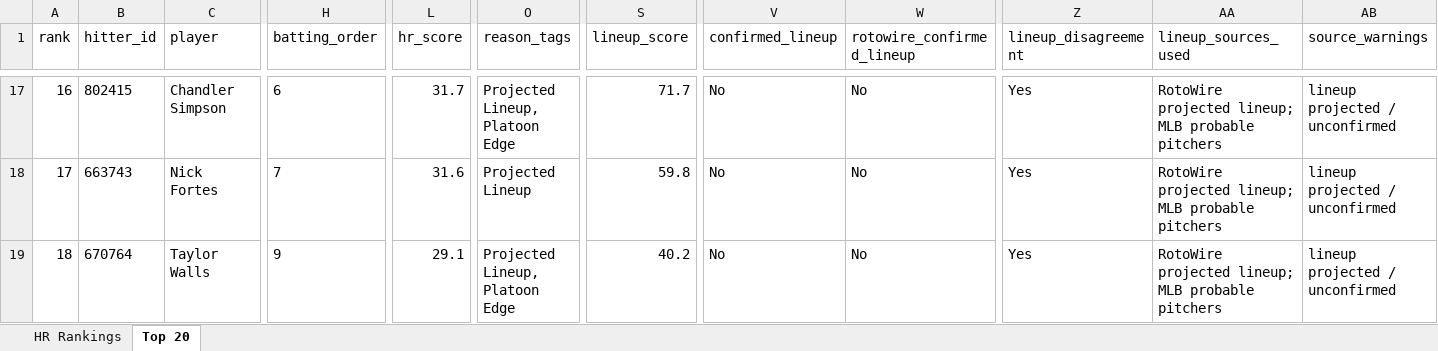
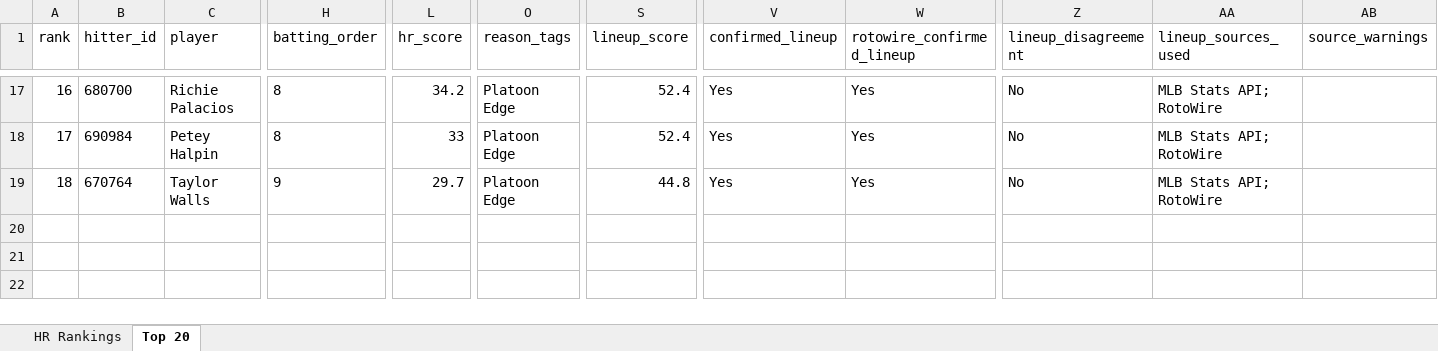
Before and after one commit to etbell28/barreliq, an Excel workbook: outputs/daily/hr_rankings_2026-10-17.xlsx, sheet Top 20, drawn as a sheet; only a part is shown, gaps mark what is left out; values as stored, in another font and other column widths than the file's, no borders; the diff covers the shown part only; the diff names each change by its address in the sheet, - before the commit and + after, or states it on an @@ line.

```diff
--- a/outputs/daily/hr_rankings_2026-10-17.xlsx (sheet Top 20)
+++ b/outputs/daily/hr_rankings_2026-10-17.xlsx (sheet Top 20)
-B17 (hitter_id): 802415
+B17 (hitter_id): 680700
-C17 (player): Chandler Simpson
+C17 (player): Richie Palacios
-H17 (batting_order): 6
+H17 (batting_order): 8
-L17 (hr_score): 31.7
+L17 (hr_score): 34.2
-O17 (reason_tags): Projected Lineup, Platoon Edge
+O17 (reason_tags): Platoon Edge
-S17 (lineup_score): 71.7
+S17 (lineup_score): 52.4
-V17:V19 (confirmed_lineup): No
+V17:V19 (confirmed_lineup): Yes
-W17:W19 (rotowire_confirmed_lineup): No
+W17:W19 (rotowire_confirmed_lineup): Yes
-Z17:Z19 (lineup_disagreement): Yes
+Z17:Z19 (lineup_disagreement): No
-AA17:AA19 (lineup_sources_used): RotoWire projected lineup; MLB probable pitchers
+AA17:AA19 (lineup_sources_used): MLB Stats API; RotoWire
-AB17:AB19 (source_warnings): lineup projected / unconfirmed
+AB17:AB19 (source_warnings): (empty)
-B18 (hitter_id): 663743
+B18 (hitter_id): 690984
-C18 (player): Nick Fortes
+C18 (player): Petey Halpin
-H18 (batting_order): 7
+H18 (batting_order): 8
-L18 (hr_score): 31.6
+L18 (hr_score): 33
-O18 (reason_tags): Projected Lineup
+O18 (reason_tags): Platoon Edge
-S18 (lineup_score): 59.8
+S18 (lineup_score): 52.4
-L19 (hr_score): 29.1
+L19 (hr_score): 29.7
-O19 (reason_tags): Projected Lineup, Platoon Edge
+O19 (reason_tags): Platoon Edge
-S19 (lineup_score): 40.2
+S19 (lineup_score): 44.8
```
Also changed, not shown: 310 edited cells elsewhere in this sheet, sheet HR Rankings, outputs/daily/hr_rankings_2026-10-17_remaining.xlsx, outputs/hr_rankings.xlsx, 14 other files.
